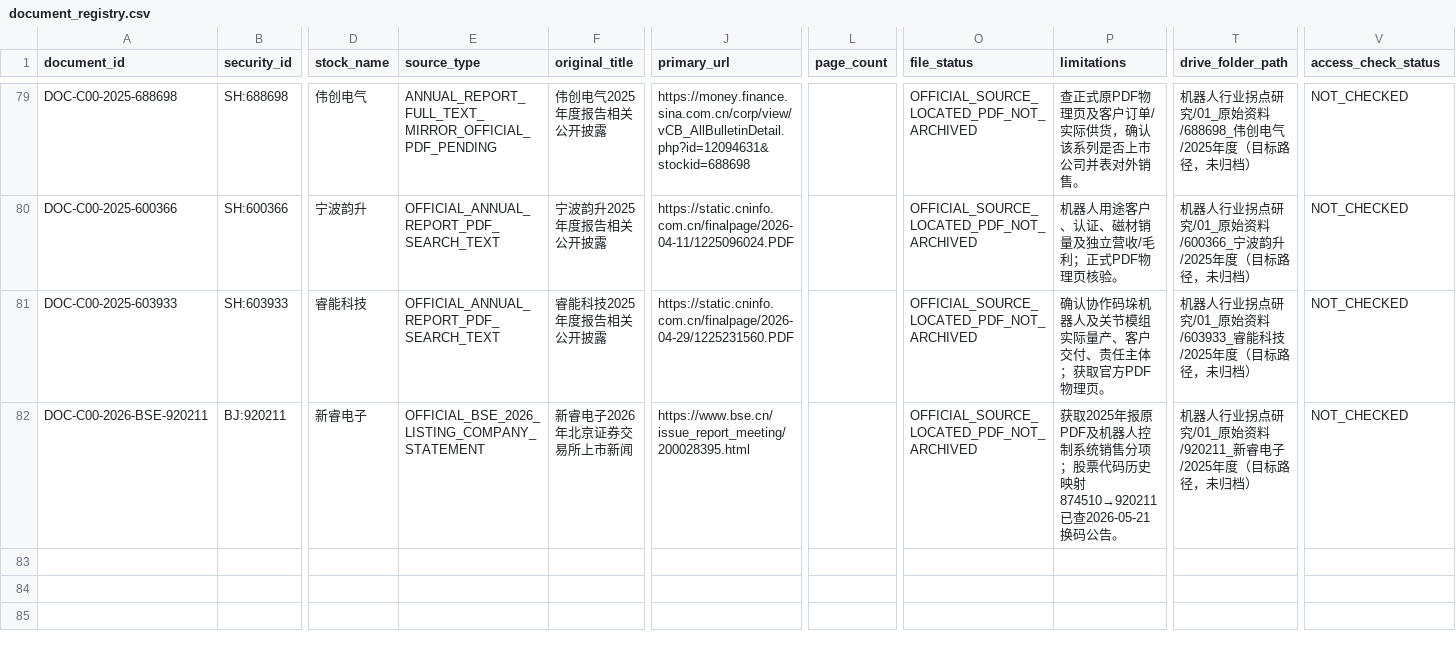
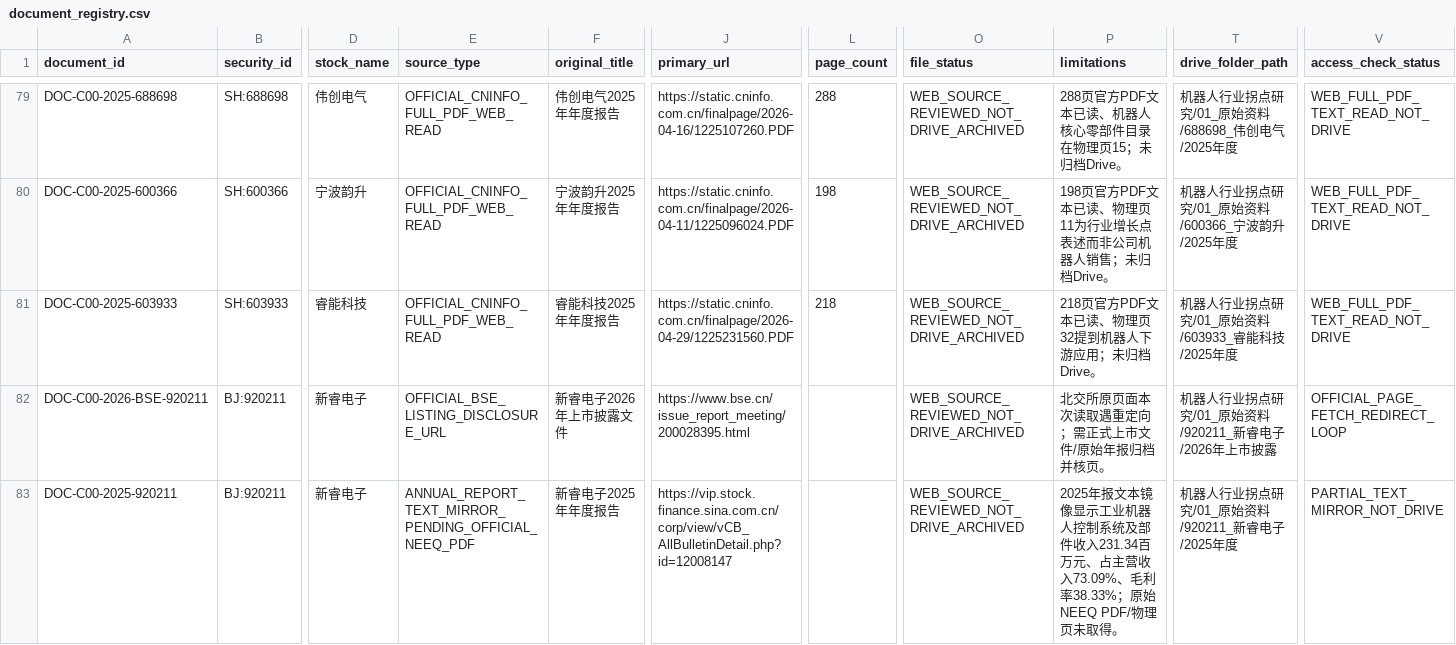
Before and after one commit to qiangzhuangmeili-ui/robotics-inflection-research, a CSV file: data/document_registry.csv, drawn as a sheet; only a part is shown, gaps mark what is left out; rows hold the shown columns only; the diff covers the shown part only; the diff names each change by its address in the sheet, - before the commit and + after, or states it on an @@ line.

```diff
--- a/data/document_registry.csv
+++ b/data/document_registry.csv
-E79 (source_type): ANNUAL_REPORT_FULL_TEXT_MIRROR_OFFICIAL_PDF_PENDING
+E79 (source_type): OFFICIAL_CNINFO_FULL_PDF_WEB_READ
-F79 (original_title): 伟创电气2025年度报告相关公开披露
+F79 (original_title): 伟创电气2025年年度报告
-J79 (primary_url): https://money.finance.sina.com.cn/corp/view/vCB_AllBulletinDetail.php?id=12094631&stockid=688698
+J79 (primary_url): https://static.cninfo.com.cn/finalpage/2026-04-16/1225107260.PDF
-L79 (page_count): (empty)
+L79 (page_count): 288
-O79:O82 (file_status): OFFICIAL_SOURCE_LOCATED_PDF_NOT_ARCHIVED
+O79:O82 (file_status): WEB_SOURCE_REVIEWED_NOT_DRIVE_ARCHIVED
-P79 (limitations): 查正式原PDF物理页及客户订单/实际供货，确认该系列是否上市公司并表对外销售。
+P79 (limitations): 288页官方PDF文本已读、机器人核心零部件目录在物理页15；未归档Drive。
-T79 (drive_folder_path): 机器人行业拐点研究/01_原始资料/688698_伟创电气/2025年度（目标路径，未归档）
+T79 (drive_folder_path): 机器人行业拐点研究/01_原始资料/688698_伟创电气/2025年度
-V79:V81 (access_check_status): NOT_CHECKED
+V79:V81 (access_check_status): WEB_FULL_PDF_TEXT_READ_NOT_DRIVE
-E80:E81 (source_type): OFFICIAL_ANNUAL_REPORT_PDF_SEARCH_TEXT
+E80:E81 (source_type): OFFICIAL_CNINFO_FULL_PDF_WEB_READ
-F80 (original_title): 宁波韵升2025年度报告相关公开披露
+F80 (original_title): 宁波韵升2025年年度报告
-L80 (page_count): (empty)
+L80 (page_count): 198
-P80 (limitations): 机器人用途客户、认证、磁材销量及独立营收/毛利；正式PDF物理页核验。
+P80 (limitations): 198页官方PDF文本已读、物理页11为行业增长点表述而非公司机器人销售；未归档Drive。
-T80 (drive_folder_path): 机器人行业拐点研究/01_原始资料/600366_宁波韵升/2025年度（目标路径，未归档）
+T80 (drive_folder_path): 机器人行业拐点研究/01_原始资料/600366_宁波韵升/2025年度
-F81 (original_title): 睿能科技2025年度报告相关公开披露
+F81 (original_title): 睿能科技2025年年度报告
-L81 (page_count): (empty)
+L81 (page_count): 218
-P81 (limitations): 确认协作码垛机器人及关节模组实际量产、客户交付、责任主体；获取官方PDF物理页。
+P81 (limitations): 218页官方PDF文本已读、物理页32提到机器人下游应用；未归档Drive。
-T81 (drive_folder_path): 机器人行业拐点研究/01_原始资料/603933_睿能科技/2025年度（目标路径，未归档）
+T81 (drive_folder_path): 机器人行业拐点研究/01_原始资料/603933_睿能科技/2025年度
-E82 (source_type): OFFICIAL_BSE_2026_LISTING_COMPANY_STATEMENT
+E82 (source_type): OFFICIAL_BSE_LISTING_DISCLOSURE_URL
-F82 (original_title): 新睿电子2026年北京证券交易所上市新闻
+F82 (original_title): 新睿电子2026年上市披露文件
-P82 (limitations): 获取2025年报原PDF及机器人控制系统销售分项；股票代码历史映射874510→920211已查2026-05-21换码公告。
+P82 (limitations): 北交所原页面本次读取遇重定向；需正式上市文件/原始年报归档并核页。
-T82 (drive_folder_path): 机器人行业拐点研究/01_原始资料/920211_新睿电子/2025年度（目标路径，未归档）
+T82 (drive_folder_path): 机器人行业拐点研究/01_原始资料/920211_新睿电子/2026年上市披露
-V82 (access_check_status): NOT_CHECKED
+V82 (access_check_status): OFFICIAL_PAGE_FETCH_REDIRECT_LOOP
+row 83: DOC-C00-2025-920211 | BJ:920211 | 新睿电子 | ANNUAL_REPORT_TEXT_MIRROR_PENDING_OFFICIAL_NEEQ_PDF | 新睿电子2025年年度报告 | https://vip.stock.finance.sina.com.cn/corp/view/vCB_AllBulletinDetail.php?id=12008147 |  | WEB_SOURCE_REVIEWED_NOT_DRIVE_ARCHIVED | 2025年报文本镜像显示工业机器人控制系统及部件收入231.34百万元、占主营收入73.09%、毛利率38.33%；原始NEEQ PDF/物理页未取得。 | 机器人行业拐点研究/01_原始资料/920211_新睿电子/2025年度 | PARTIAL_TEXT_MIRROR_NOT_DRIVE
```
Also changed, not shown: 4 added rows and 36 edited cells elsewhere in this file.
